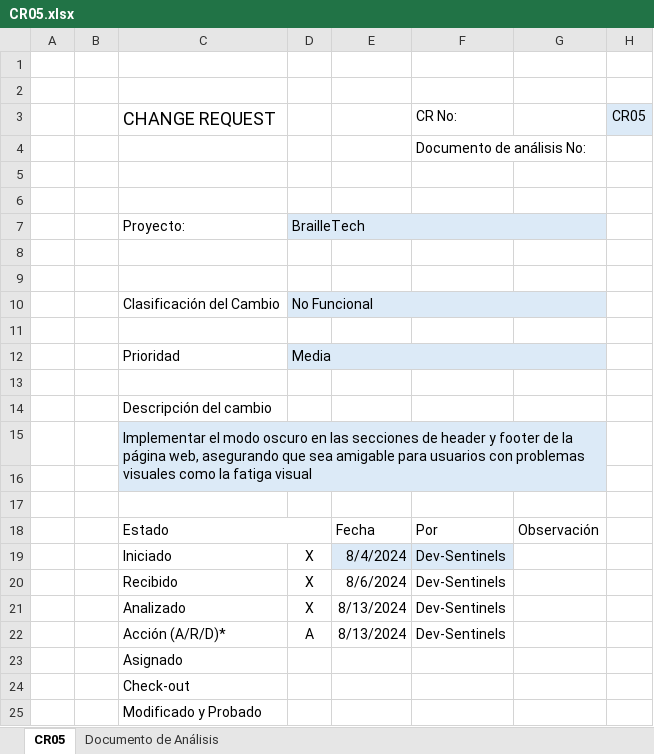
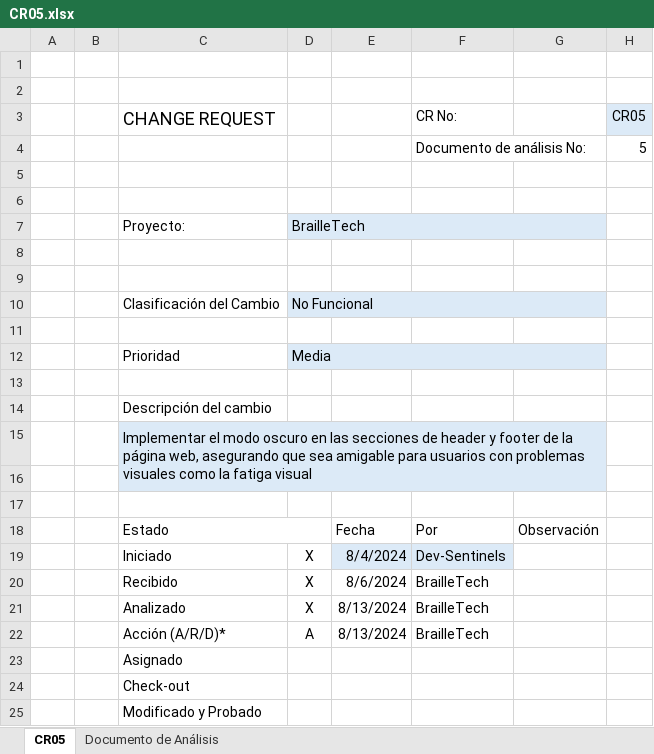
Before and after one commit to MaxCar31/BrailleTech, an Excel workbook: Fase III - Construcción y Evolución/1. Solicitudes de Cambio/CR05.xlsx, sheet CR05, drawn as a sheet; only a part is shown; values as stored, in another font and other column widths than the file's, no borders; the diff names each change by its address in the sheet, - before the commit and + after, or states it on an @@ line.

```diff
--- a/Fase III - Construcción y Evolución/1. Solicitudes de Cambio/CR05.xlsx (sheet CR05)
+++ b/Fase III - Construcción y Evolución/1. Solicitudes de Cambio/CR05.xlsx (sheet CR05)
-H4 (CR05): (empty)
+H4 (CR05): 5
-F20:F22 (CR No:): Dev-Sentinels
+F20:F22 (CR No:): BrailleTech
```
Also changed, not shown: Fase III - Construcción y Evolución/1. Solicitudes de Cambio/CR01.xlsx, Fase III - Construcción y Evolución/1. Solicitudes de Cambio/CR02.xlsx, 3 other files.
